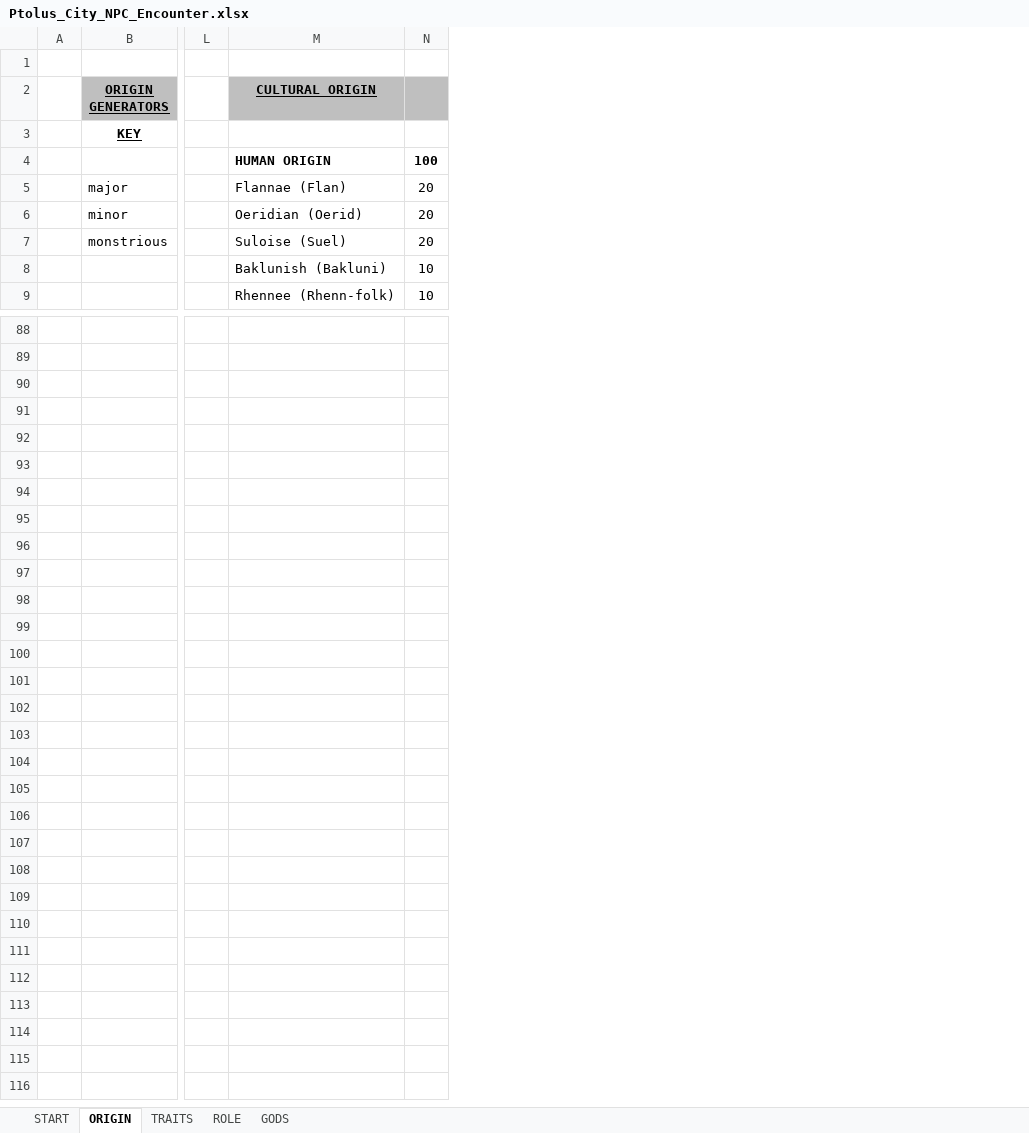
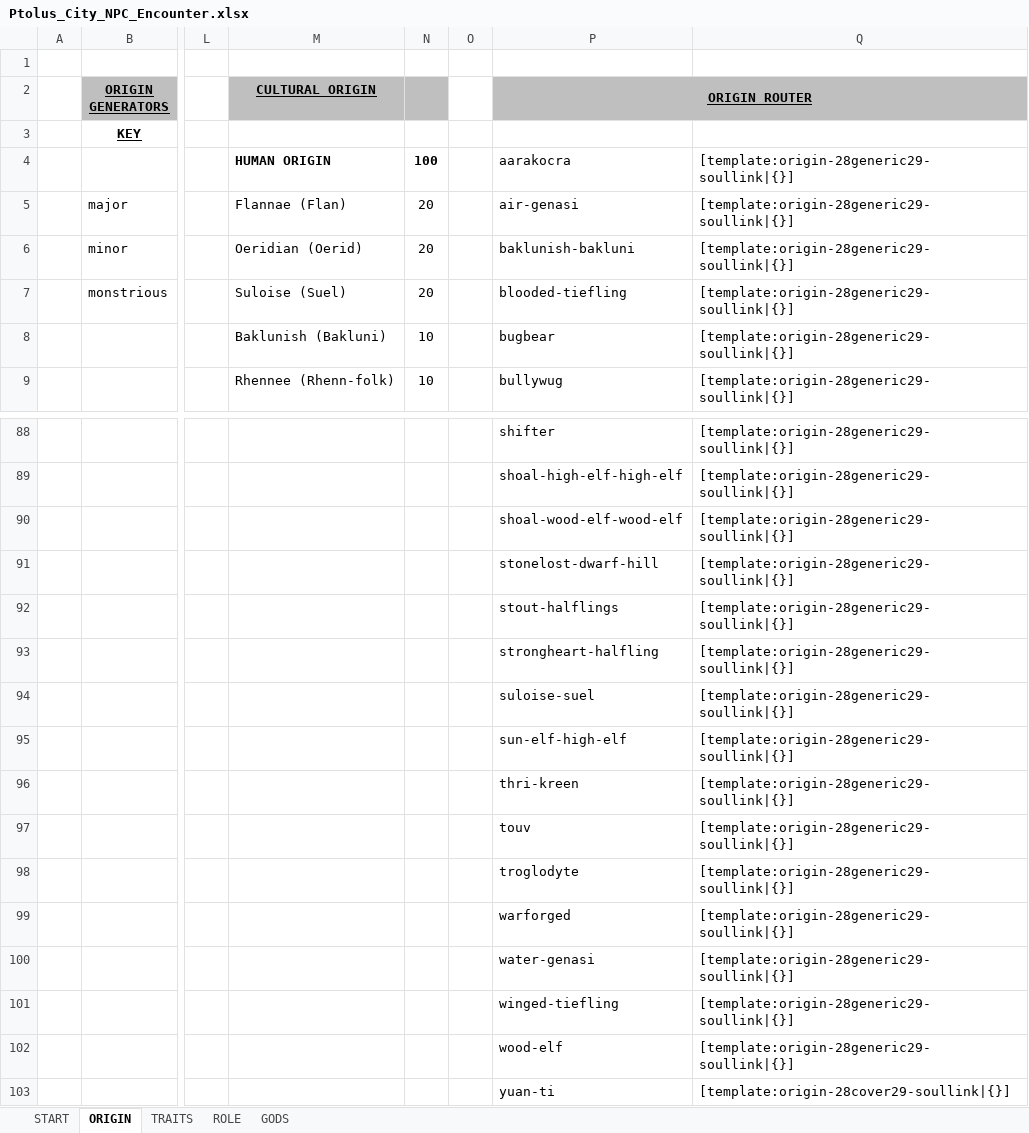
Before and after one commit to Kordishal/world-anvil-generators, an Excel workbook: city-npc/Ptolus_City_NPC_Encounter.xlsx, sheet ORIGIN, drawn as a sheet; only a part is shown, gaps mark what is left out; values as stored, in another font and other column widths than the file's, no borders; rows hold the shown columns only; the diff covers the shown part only; the diff names each change by its address in the sheet, - before the commit and + after, or states it on an @@ line.

Commit message:
Add origin template picker

```diff
--- a/city-npc/Ptolus_City_NPC_Encounter.xlsx (sheet ORIGIN)
+++ b/city-npc/Ptolus_City_NPC_Encounter.xlsx (sheet ORIGIN)
+column O, empty
+column P (ORIGIN ROUTER), rows 4-9: aarakocra | air-genasi | baklunish-bakluni | blooded-tiefling | bugbear | bullywug; rows 88-89: shifter | shoal-high-elf-high-elf
+column Q, rows 4-9: all [template:origin-28generic29-soullink|{}]; rows 88-89: [template:origin-28generic29-soullink|{}] | [template:origin-28generic29-soullink|{}]
+row 90:  |  |  |  |  |  | shoal-wood-elf-wood-elf | [template:origin-28generic29-soullink|{}]
+row 91:  |  |  |  |  |  | stonelost-dwarf-hill | [template:origin-28generic29-soullink|{}]
+row 92:  |  |  |  |  |  | stout-halflings | [template:origin-28generic29-soullink|{}]
+row 93:  |  |  |  |  |  | strongheart-halfling | [template:origin-28generic29-soullink|{}]
+row 94:  |  |  |  |  |  | suloise-suel | [template:origin-28generic29-soullink|{}]
+row 95:  |  |  |  |  |  | sun-elf-high-elf | [template:origin-28generic29-soullink|{}]
+row 96:  |  |  |  |  |  | thri-kreen | [template:origin-28generic29-soullink|{}]
+row 97:  |  |  |  |  |  | touv | [template:origin-28generic29-soullink|{}]
+row 98:  |  |  |  |  |  | troglodyte | [template:origin-28generic29-soullink|{}]
+row 99:  |  |  |  |  |  | warforged | [template:origin-28generic29-soullink|{}]
+row 100:  |  |  |  |  |  | water-genasi | [template:origin-28generic29-soullink|{}]
+row 101:  |  |  |  |  |  | winged-tiefling | [template:origin-28generic29-soullink|{}]
+row 102:  |  |  |  |  |  | wood-elf | [template:origin-28generic29-soullink|{}]
+row 103:  |  |  |  |  |  | yuan-ti | [template:origin-28cover29-soullink|{}]
```
Also changed, not shown: 20 edited cells elsewhere in this sheet, 4 other files.
